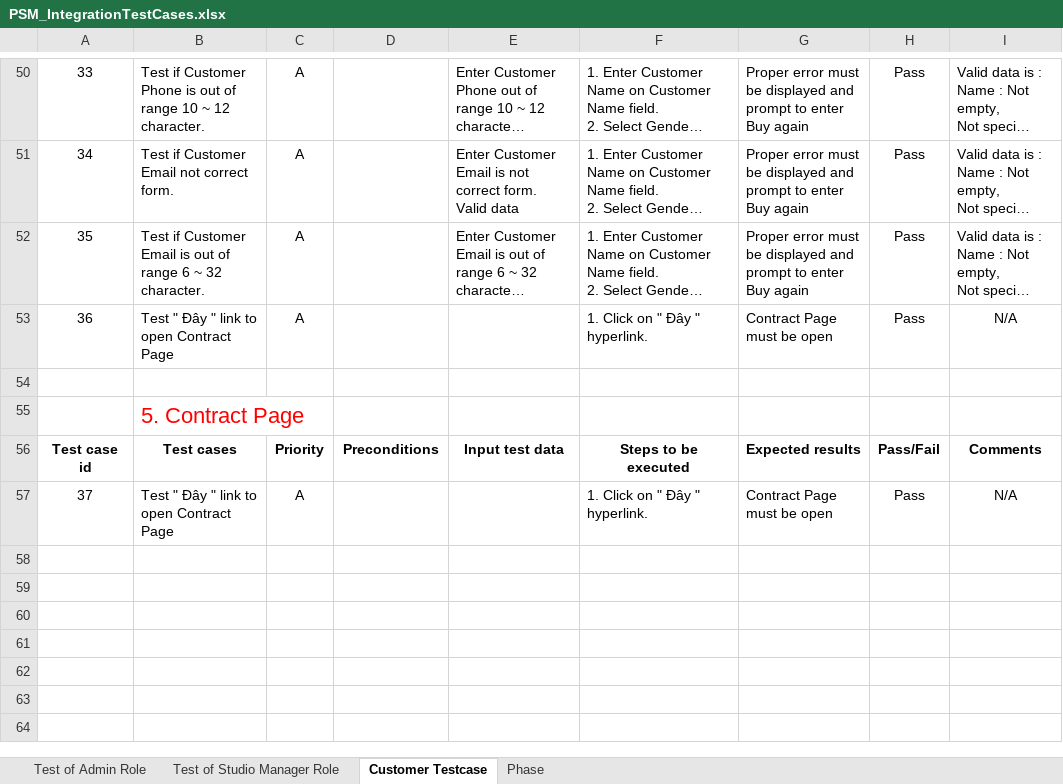
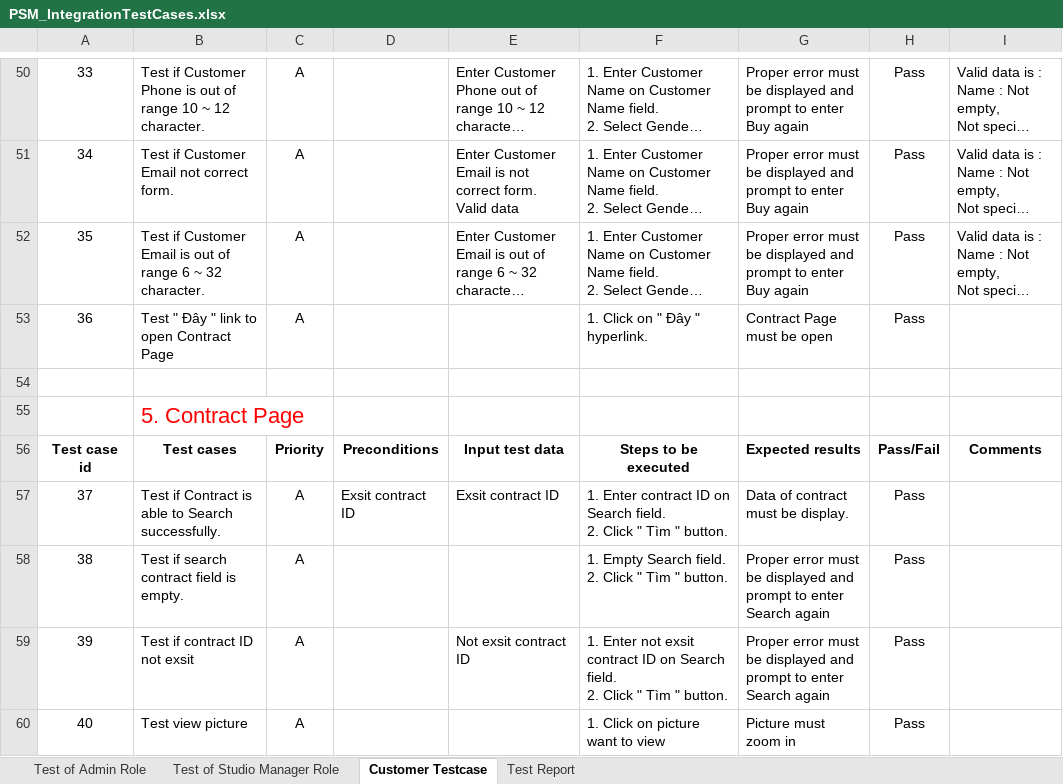
Before and after one commit to sora1895/WebStudio, an Excel workbook: PSM_IntegrationTestCases.xlsx, sheet Customer Testcase, drawn as a sheet; only a part is shown, gaps mark what is left out; long unchanged cells end in …; values as stored, in another font and other column widths than the file's, no borders; removed rows and columns are numbered as before the commit, all else as after; ↵ is a line break in a cell; the diff covers the shown part only; the diff names each change by its address in the sheet, - before the commit and + after, or states it on an @@ line.

```diff
--- a/PSM_IntegrationTestCases.xlsx (sheet Customer Testcase)
+++ b/PSM_IntegrationTestCases.xlsx (sheet Customer Testcase)
-sheet tab: Phase
+sheet tab: Test Report
-I53: N/A
+I53: (empty)
-row 57: 37 | Test " Đây " link to open Contract Page | A |  |  | 1. Click on " Đây " hyperlink. | Contract Page must be open | Pass | N/A
+row 57: 37 | Test if Contract is able to Search successfully. | A | Exsit contract ID | Exsit contract ID | 1. Enter contract ID on Search field. ↵ 2. Click " Tìm " button. | Data of contract must be display. | Pass
+row 58: 38 | Test if search contract field is empty. | A |  |  | 1. Empty Search field. ↵ 2. Click " Tìm " button. | Proper error must be displayed and prompt to enter Search again | Pass
+row 59: 39 | Test if contract ID not exsit | A |  | Not exsit contract ID | 1. Enter not exsit contract ID on Search field. ↵ 2. Click " Tìm " button. | Proper error must be displayed and prompt to enter Search again | Pass
+row 60: 40 | Test view picture | A |  |  | 1. Click on picture want to view | Picture must zoom in | Pass
```
Also changed, not shown: 29 edited cells elsewhere in this sheet, sheet Test of Studio Manager Role, sheet Test of Admin Role, PSM_SystemTestCases.xlsx, 20 other files.
